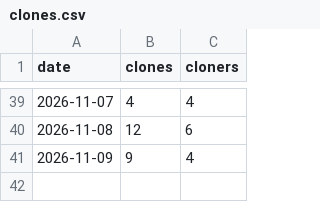
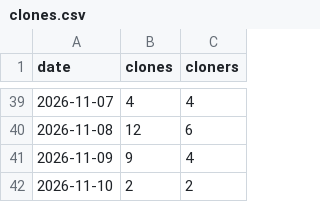
Before and after one commit to ArtemkaGoldMan/ContextSwitcher, a CSV file: clones.csv, drawn as a sheet; only a part is shown, gaps mark what is left out.

```diff
--- a/clones.csv
+++ b/clones.csv
@@ -41 +41,2 @@ date,clones,cloners
 2026-11-09,9,4
+2026-11-10,2,2
```
Also changed, not shown: downloads.csv, paths.csv, 4 other files.
